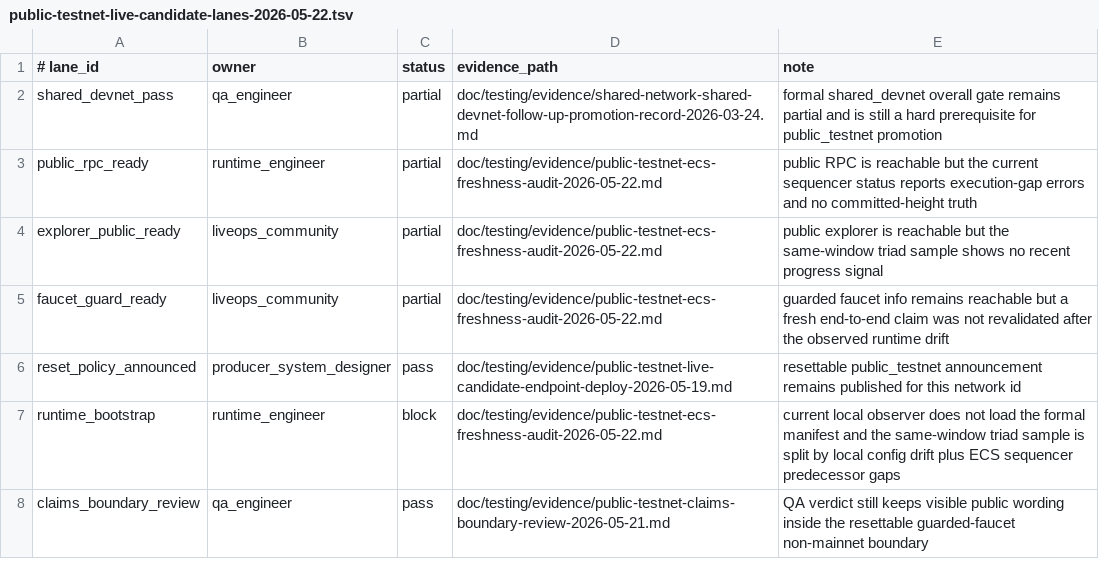
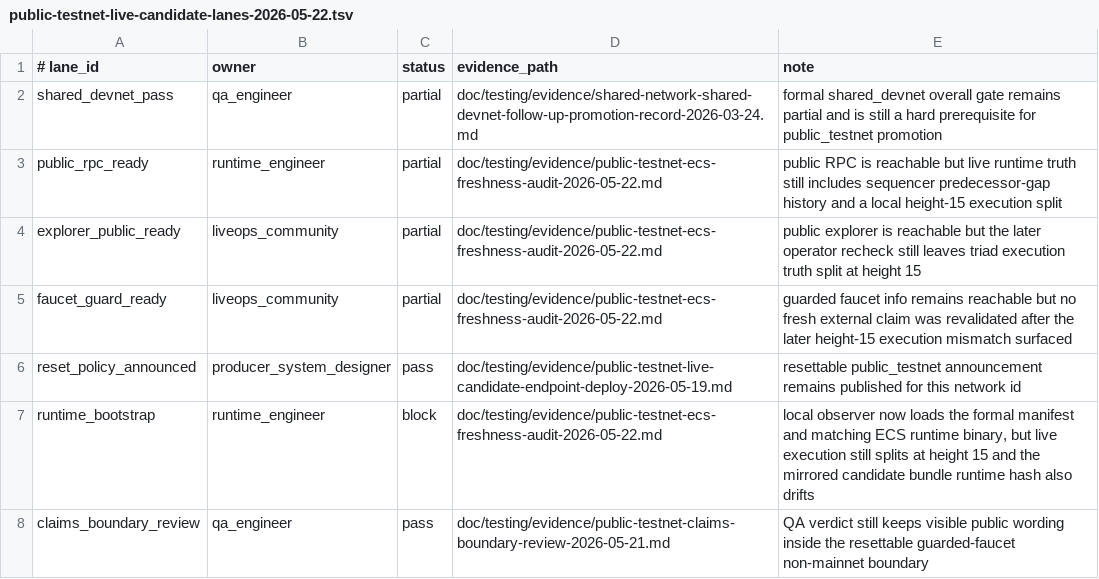
Before and after one commit to eng-cc/oasis7, a TSV file: doc/testing/evidence/public-testnet-live-candidate-lanes-2026-05-22.tsv, drawn as a sheet.

Commit message:
fix: capture public testnet observer drift truth

```diff
--- a/doc/testing/evidence/public-testnet-live-candidate-lanes-2026-05-22.tsv
+++ b/doc/testing/evidence/public-testnet-live-candidate-lanes-2026-05-22.tsv
@@ -2,7 +2,7 @@
 shared_devnet_pass	qa_engineer	partial	doc/testing/evidence/shared-network-shared-devnet-follow-up-promotion-record-2026-03-24.md	formal shared_devnet overall gate remains partial and is still a hard prerequisite for public_testnet promotion
-public_rpc_ready	runtime_engineer	partial	doc/testing/evidence/public-testnet-ecs-freshness-audit-2026-05-22.md	public RPC is reachable but the current sequencer status reports execution-gap errors and no committed-height truth
-explorer_public_ready	liveops_community	partial	doc/testing/evidence/public-testnet-ecs-freshness-audit-2026-05-22.md	public explorer is reachable but the same-window triad sample shows no recent progress signal
-faucet_guard_ready	liveops_community	partial	doc/testing/evidence/public-testnet-ecs-freshness-audit-2026-05-22.md	guarded faucet info remains reachable but a fresh end-to-end claim was not revalidated after the observed runtime drift
+public_rpc_ready	runtime_engineer	partial	doc/testing/evidence/public-testnet-ecs-freshness-audit-2026-05-22.md	public RPC is reachable but live runtime truth still includes sequencer predecessor-gap history and a local height-15 execution split
+explorer_public_ready	liveops_community	partial	doc/testing/evidence/public-testnet-ecs-freshness-audit-2026-05-22.md	public explorer is reachable but the later operator recheck still leaves triad execution truth split at height 15
+faucet_guard_ready	liveops_community	partial	doc/testing/evidence/public-testnet-ecs-freshness-audit-2026-05-22.md	guarded faucet info remains reachable but no fresh external claim was revalidated after the later height-15 execution mismatch surfaced
 reset_policy_announced	producer_system_designer	pass	doc/testing/evidence/public-testnet-live-candidate-endpoint-deploy-2026-05-19.md	resettable public_testnet announcement remains published for this network id
-runtime_bootstrap	runtime_engineer	block	doc/testing/evidence/public-testnet-ecs-freshness-audit-2026-05-22.md	current local observer does not load the formal manifest and the same-window triad sample is split by local config drift plus ECS sequencer predecessor gaps
+runtime_bootstrap	runtime_engineer	block	doc/testing/evidence/public-testnet-ecs-freshness-audit-2026-05-22.md	local observer now loads the formal manifest and matching ECS runtime binary, but live execution still splits at height 15 and the mirrored candidate bundle runtime hash also drifts
 claims_boundary_review	qa_engineer	pass	doc/testing/evidence/public-testnet-claims-boundary-review-2026-05-21.md	QA verdict still keeps visible public wording inside the resettable guarded-faucet non-mainnet boundary
```
Also changed, not shown: 7 other files.
